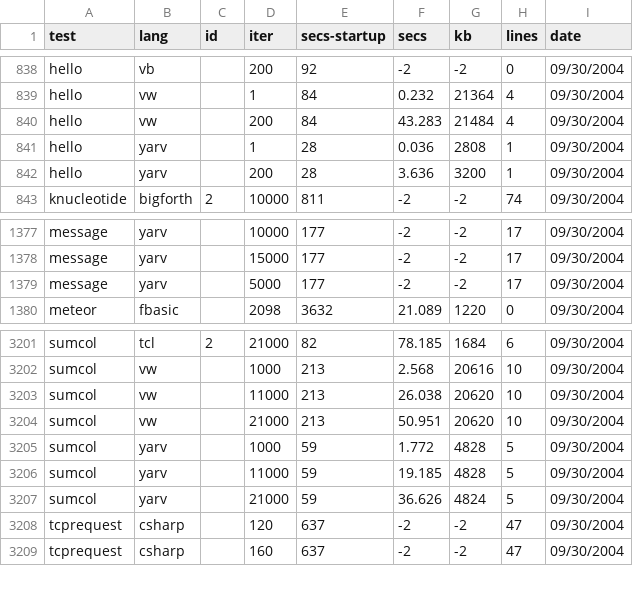
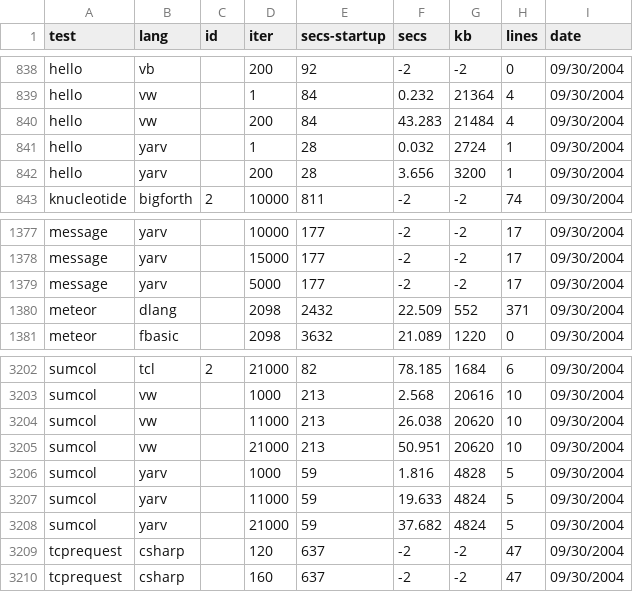
Before and after one commit to kragen/shootout, a CSV file: website/websites/gp4/data/ndata.csv, drawn as a sheet; only a part is shown, gaps mark what is left out.

```diff
--- a/website/websites/gp4/data/ndata.csv
+++ b/website/websites/gp4/data/ndata.csv
@@ -840,4 +840,4 @@ hello,vw, ,1,84,0.232,21364,4, 09/30/2004
 hello,vw, ,200,84,43.283,21484,4, 09/30/2004
-hello,yarv, ,1,28,0.036,2808,1, 09/30/2004
-hello,yarv, ,200,28,3.636,3200,1, 09/30/2004
+hello,yarv, ,1,28,0.032,2724,1, 09/30/2004
+hello,yarv, ,200,28,3.656,3200,1, 09/30/2004
 knucleotide,bigforth,2,10000,811,-2,-2,74, 09/30/2004
@@ -1379,2 +1379,3 @@ message,yarv, ,15000,177,-2,-2,17, 09/30/2004
 message,yarv, ,5000,177,-2,-2,17, 09/30/2004
+meteor,dlang, ,2098,2432,22.509,552,371, 09/30/2004
 meteor,fbasic, ,2098,3632,21.089,1220,0, 09/30/2004
@@ -3204,5 +3205,5 @@ sumcol,vw, ,11000,213,26.038,20620,10, 09/30/2004
 sumcol,vw, ,21000,213,50.951,20620,10, 09/30/2004
-sumcol,yarv, ,1000,59,1.772,4828,5, 09/30/2004
-sumcol,yarv, ,11000,59,19.185,4828,5, 09/30/2004
-sumcol,yarv, ,21000,59,36.626,4824,5, 09/30/2004
+sumcol,yarv, ,1000,59,1.816,4828,5, 09/30/2004
+sumcol,yarv, ,11000,59,19.633,4824,5, 09/30/2004
+sumcol,yarv, ,21000,59,37.682,4824,5, 09/30/2004
 tcprequest,csharp, ,120,637,-2,-2,47, 09/30/2004
```
Also changed, not shown: website/websites/gp4/data/data.csv, 8 other files.
